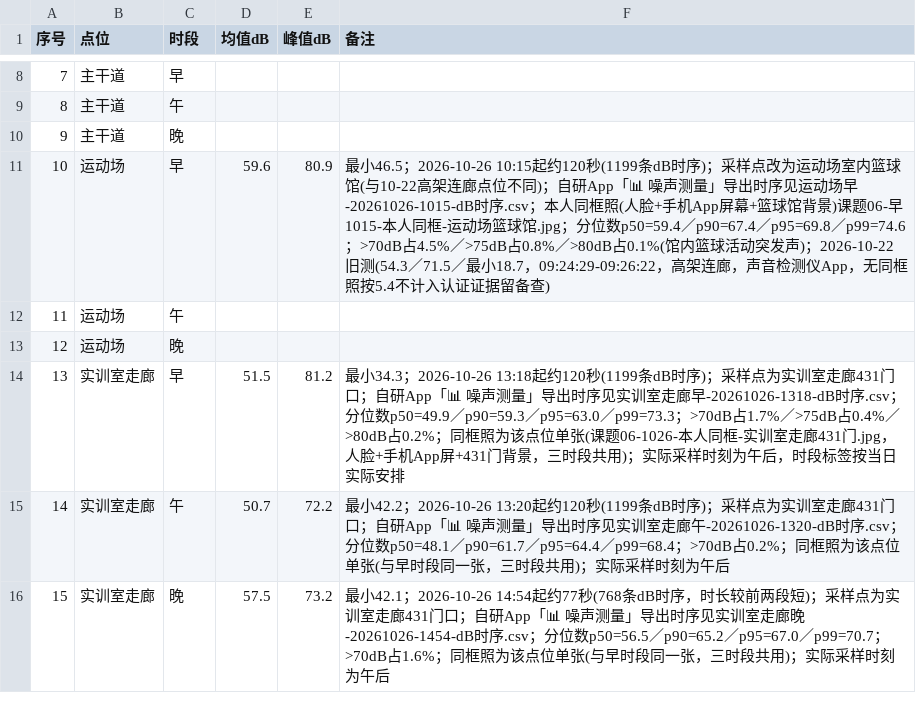
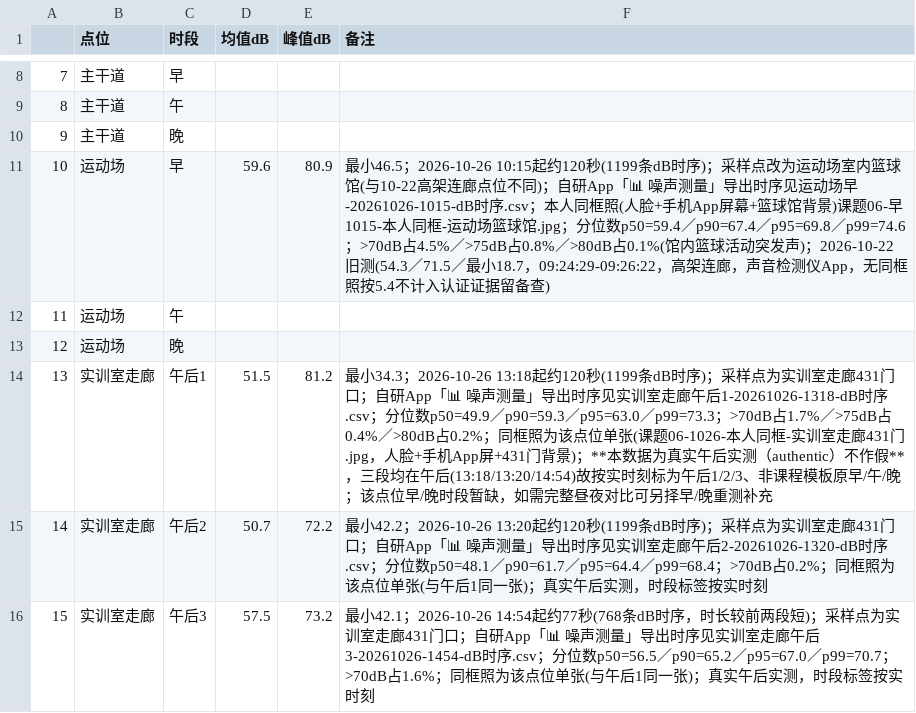
Before and after one commit to W137191/ICEC-2026-0183-ZhangJunming, a CSV file: 01-Field-Discovery/raw_data/课题06-噪声地图/噪声原始记录.csv, drawn as a sheet; only a part is shown, gaps mark what is left out; the diff names each change by its address in the sheet, - before the commit and + after, or states it on an @@ line.

```diff
--- a/01-Field-Discovery/raw_data/课题06-噪声地图/噪声原始记录.csv
+++ b/01-Field-Discovery/raw_data/课题06-噪声地图/噪声原始记录.csv
-A1: 序号
+A1: (empty)
-C14 (时段): 早
+C14 (时段): 午后1
-F14 (备注): …训室走廊早-20261026-1318-dB时序.csv；分位数p50=49.9／p90=59.3／p95=63.0／p99=73.3；>70dB占1.7%／>75dB占0.4%／>80dB占0.2%；同框照为该点位单张(课题06-1026-本人同框-实训室走廊431门.jpg，人脸+手机App屏+431门背景，三时段共用)；实际采样时刻为午后，时段标签按当日实际安排
+F14 (备注): …训室走廊午后1-20261026-1318-dB时序.csv；分位数p50=49.9／p90=59.3／p95=63.0／p99=73.3；>70dB占1.7%／>75dB占0.4%／>80dB占0.2%；同框照为该点位单张(课题06-1026-本人同框-实训室走廊431门.jpg，人脸+手机App屏+431门背景)；**本数据为真实午后实测（authentic）不作假**，三段均在午后(13:18/13:20/14:54)故按实时刻标为午后1/2/3、非课程模板原早/午/晚；该点位早/晚时段暂缺，如需完整昼夜对比可另择早/晚重测补充
-C15 (时段): 午
+C15 (时段): 午后2
-F15 (备注): …室走廊午-20261026-1320-dB时序.csv；分位数p50=48.1／p90=61.7／p95=64.4／p99=68.4；>70dB占0.2%；同框照为该点位单张(与早时段同一张，三时段共用)；实际采样时刻为午后
+F15 (备注): …室走廊午后2-20261026-1320-dB时序.csv；分位数p50=48.1／p90=61.7／p95=64.4／p99=68.4；>70dB占0.2%；同框照为该点位单张(与午后1同一张)；真实午后实测，时段标签按实时刻
-C16 (时段): 晚
+C16 (时段): 午后3
-F16 (备注): …训室走廊晚-20261026-1454-dB时序.csv；分位数p50=56.5／p90=65.2／p95=67.0／p99=70.7；>70dB占1.6%；同框照为该点位单张(与早时段同一张，三时段共用)；实际采样时刻为午后
+F16 (备注): …训室走廊午后3-20261026-1454-dB时序.csv；分位数p50=56.5／p90=65.2／p95=67.0／p99=70.7；>70dB占1.6%；同框照为该点位单张(与午后1同一张)；真实午后实测，时段标签按实时刻
```
Also changed, not shown: 2 other files.
